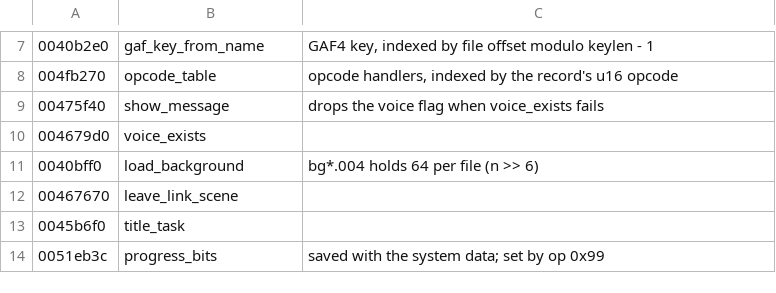
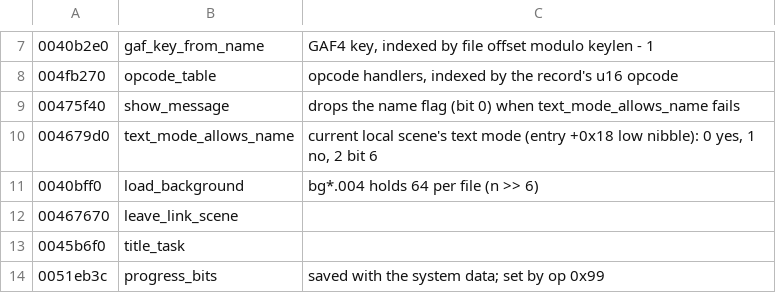
Before and after one commit to blankiekun/conscripter-convert, a TSV file: research/xuse/names.tsv, drawn as a sheet; only a part is shown, gaps mark what is left out.

Commit message:
xuse names: voice_exists is text_mode_allows_name
0x4679d0 checks the current local scene's text mode, not a voice file: show_message clears message bit 0 (the name flag) and logs ScriptText.cpp's 'names can't be shown in this text mode' when it returns false.

```diff
--- a/research/xuse/names.tsv
+++ b/research/xuse/names.tsv
@@ -8,4 +8,4 @@
 004fb270	opcode_table	opcode handlers, indexed by the record's u16 opcode
-00475f40	show_message	drops the voice flag when voice_exists fails
-004679d0	voice_exists
+00475f40	show_message	drops the name flag (bit 0) when text_mode_allows_name fails
+004679d0	text_mode_allows_name	current local scene's text mode (entry +0x18 low nibble): 0 yes, 1 no, 2 bit 6
 0040bff0	load_background	bg*.004 holds 64 per file (n >> 6)
```
